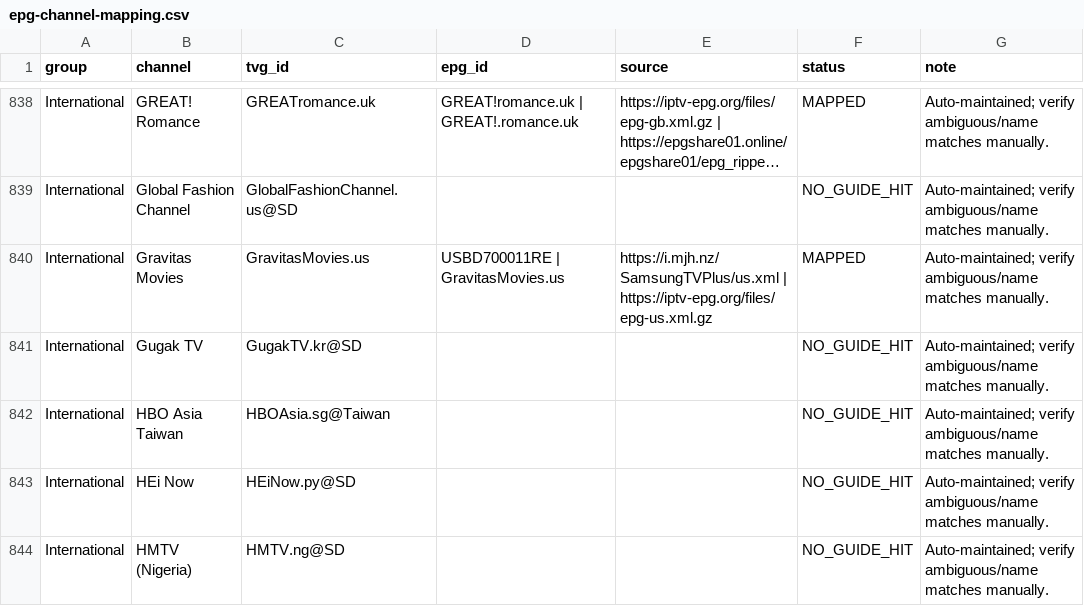
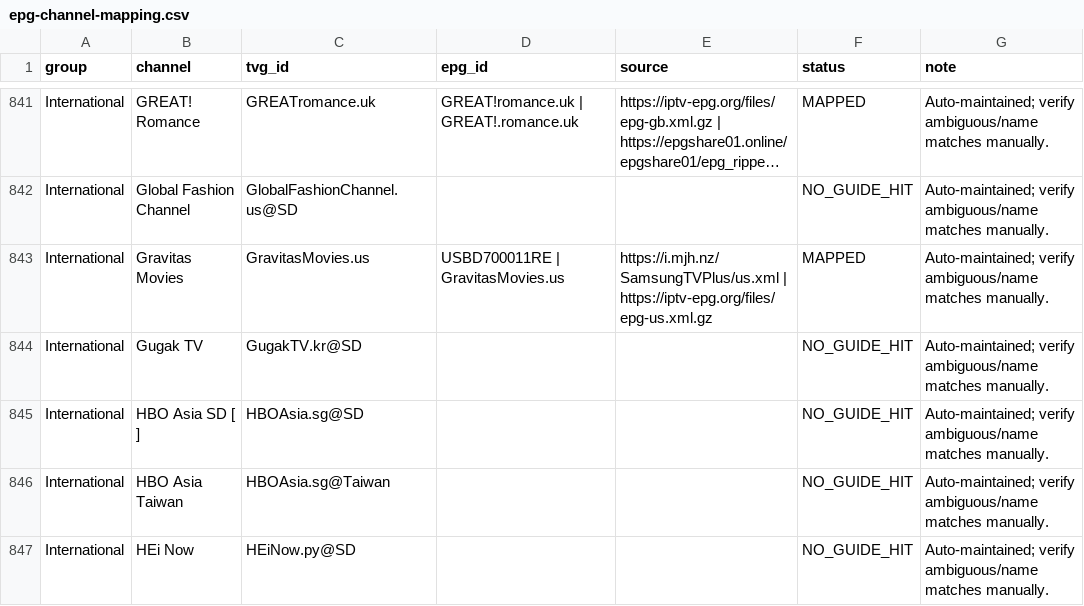
Before and after one commit to saeidrahmanbd/BDIX-IPTV, a CSV file: reports/epg-channel-mapping.csv, drawn as a sheet; only a part is shown, gaps mark what is left out; the shorter side is filled out with more unchanged rows; long unchanged cells end in …; the diff covers the shown part only; the diff names each change by its address in the sheet, - before the commit and + after, or states it on an @@ line.

```diff
--- a/reports/epg-channel-mapping.csv
+++ b/reports/epg-channel-mapping.csv
+row 845: International | HBO Asia SD [ ] | HBOAsia.sg@SD |  |  | NO_GUIDE_HIT | Auto-maintained; verify ambiguous/name matches manually.
```
Also changed, not shown: 6 added rows, 3 removed rows and 59 edited cells elsewhere in this file, 11 other files.
